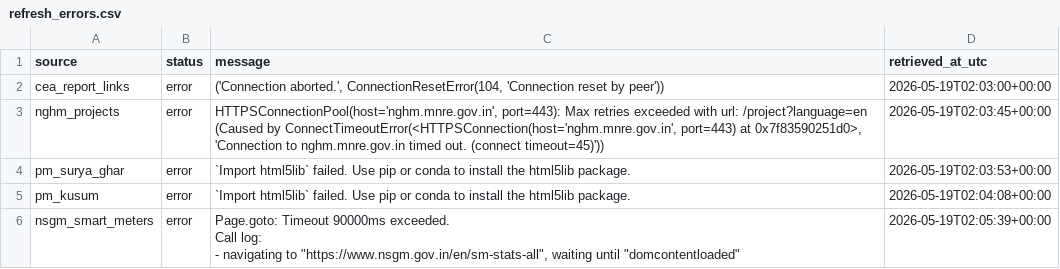
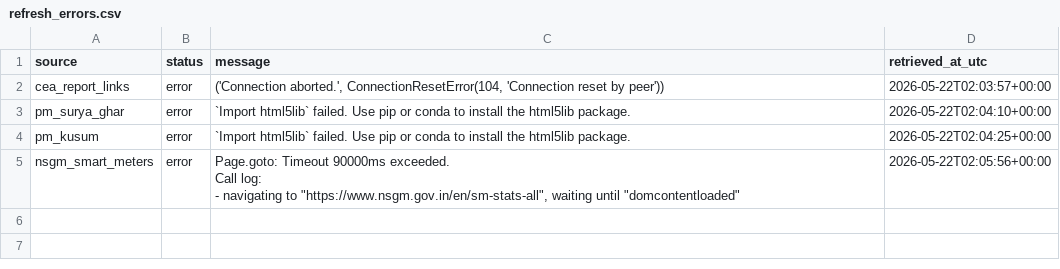
Before and after one commit to Naman7417/MIS-for-RE-Growth-in-the-country, a CSV file: powerbi-re-mis/data/refresh_errors.csv, drawn as a sheet.

```diff
--- a/powerbi-re-mis/data/refresh_errors.csv
+++ b/powerbi-re-mis/data/refresh_errors.csv
@@ -1,9 +1,8 @@
 source,status,message,retrieved_at_utc
-cea_report_links,error,"('Connection aborted.', ConnectionResetError(104, 'Connection reset by peer'))",2026-05-19T02:03:00+00:00
-nghm_projects,error,"HTTPSConnectionPool(host='nghm.mnre.gov.in', port=443): Max retries exceeded with url: /project?language=en (Caused by ConnectTimeoutError(<HTTPSConnection(host='nghm.mnre.gov.in', port=443) at 0x7f83590251d0>, 'Connection to nghm.mnre.gov.in timed out. (connect timeout=45)'))",2026-05-19T02:03:45+00:00
-pm_surya_ghar,error,`Import html5lib` failed.  Use pip or conda to install the html5lib package.,2026-05-19T02:03:53+00:00
-pm_kusum,error,`Import html5lib` failed.  Use pip or conda to install the html5lib package.,2026-05-19T02:04:08+00:00
-nsgm_smart_meters,error,"Page.goto: Timeout 90000ms exceeded.
-Call log:
-  - navigating to ""https://www.nsgm.gov.in/en/sm-stats-all"", waiting until ""domcontentloaded""
-",2026-05-19T02:05:39+00:00
+cea_report_links,error,"('Connection aborted.', ConnectionResetError(104, 'Connection reset by peer'))",2026-05-22T02:03:57+00:00
+pm_surya_ghar,error,`Import html5lib` failed.  Use pip or conda to install the html5lib package.,2026-05-22T02:04:10+00:00
+pm_kusum,error,`Import html5lib` failed.  Use pip or conda to install the html5lib package.,2026-05-22T02:04:25+00:00
+nsgm_smart_meters,error,"Page.goto: Timeout 90000ms exceeded.
+Call log:
+  - navigating to ""https://www.nsgm.gov.in/en/sm-stats-all"", waiting until ""domcontentloaded""
+",2026-05-22T02:05:56+00:00
```
Also changed, not shown: powerbi-re-mis/data/annual_re_capacity_addition.csv, powerbi-re-mis/data/mnre_annual_re_additions_raw.csv, 5 other files.
